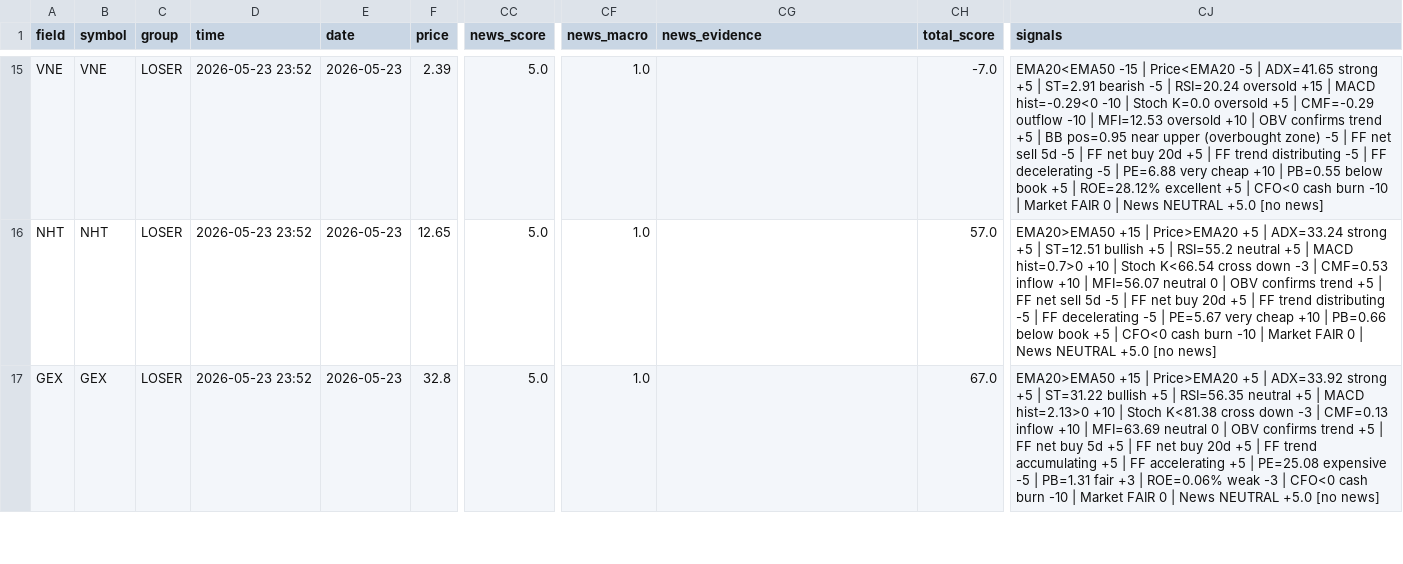
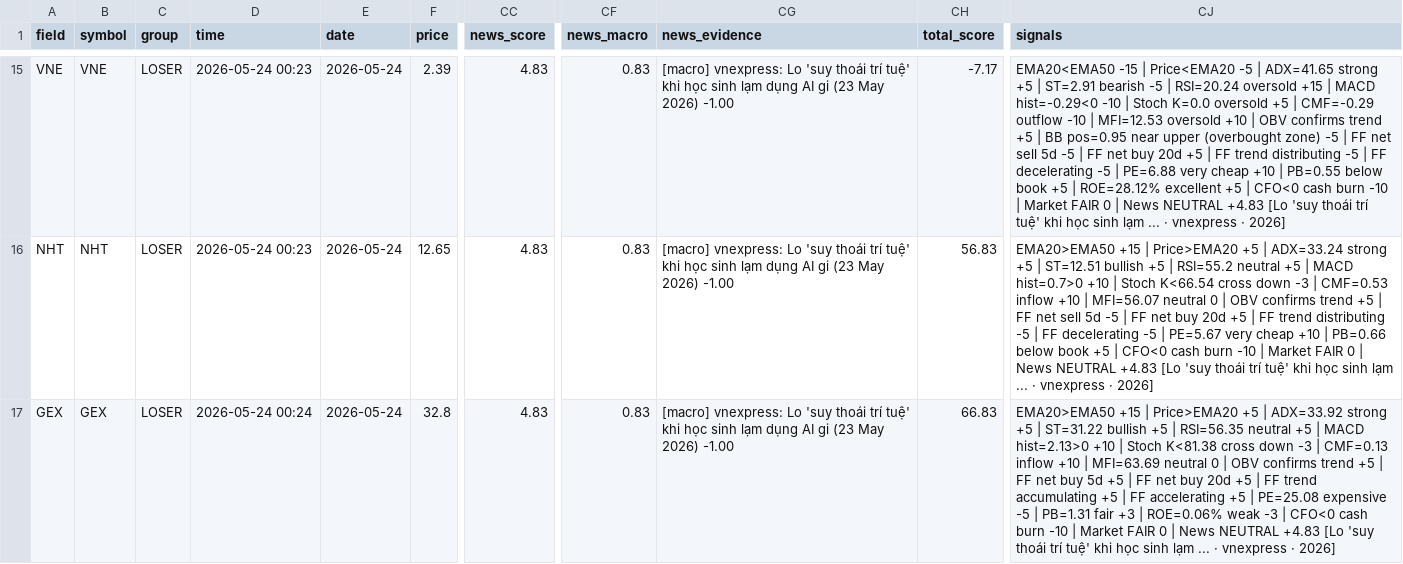
Before and after one commit to vn99instrumental-web/vnstock-cron-v2.0, a CSV file: output/signals_display.csv, drawn as a sheet; only a part is shown, gaps mark what is left out; the diff covers the shown part only; the diff names each change by its address in the sheet, - before the commit and + after, or states it on an @@ line.

```diff
--- a/output/signals_display.csv
+++ b/output/signals_display.csv
-D15:D16 (time): 2026-05-23 23:52
+D15:D16 (time): 2026-05-24 00:23
-E15:E17 (date): 2026-05-23
+E15:E17 (date): 2026-05-24
-CC15:CC17 (news_score): 5.0
+CC15:CC17 (news_score): 4.83
-CF15:CF17 (news_macro): 1.0
+CF15:CF17 (news_macro): 0.83
-CG15:CG17 (news_evidence): (empty)
+CG15:CG17 (news_evidence): [macro] vnexpress: Lo 'suy thoái trí tuệ' khi học sinh lạm dụng AI gi (23 May 2026) -1.00
-CH15 (total_score): -7.0
+CH15 (total_score): -7.17
-CJ15 (signals): …News NEUTRAL +5.0 [no news]
+CJ15 (signals): …News NEUTRAL +4.83 [Lo 'suy thoái trí tuệ' khi học sinh lạm ... · vnexpress · 2026]
-CH16 (total_score): 57.0
+CH16 (total_score): 56.83
-CJ16 (signals): …News NEUTRAL +5.0 [no news]
+CJ16 (signals): …News NEUTRAL +4.83 [Lo 'suy thoái trí tuệ' khi học sinh lạm ... · vnexpress · 2026]
-D17 (time): 2026-05-23 23:52
+D17 (time): 2026-05-24 00:24
-CH17 (total_score): 67.0
+CH17 (total_score): 66.83
-CJ17 (signals): …News NEUTRAL +5.0 [no news]
+CJ17 (signals): …News NEUTRAL +4.83 [Lo 'suy thoái trí tuệ' khi học sinh lạm ... · vnexpress · 2026]
```
Also changed, not shown: 122 edited cells elsewhere in this file, output/deep.csv, output/foreign_flow.csv, 8 other files.
